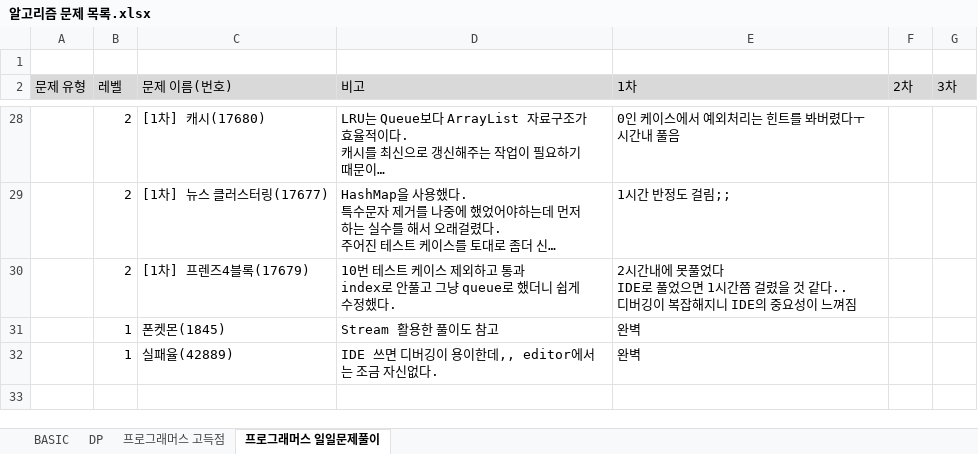
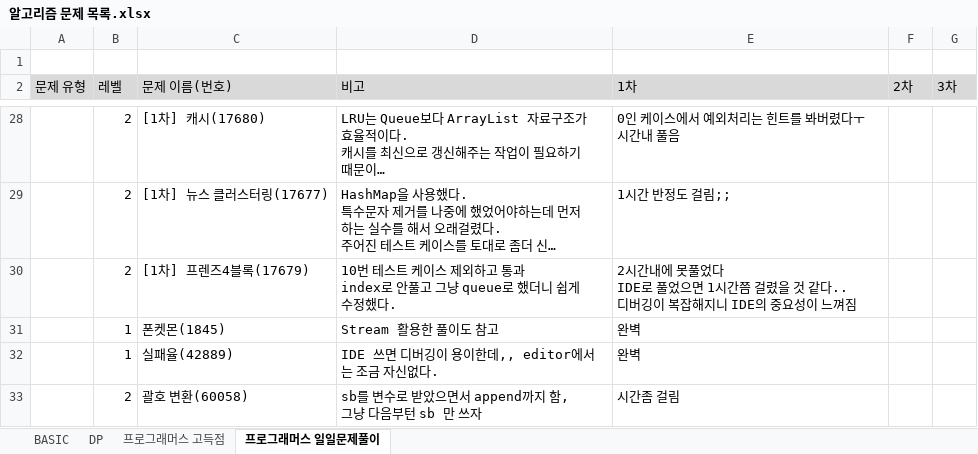
Before and after one commit to SeongJinSong/Algorithm, an Excel workbook: doc/알고리즘 문제 목록.xlsx, sheet 프로그래머스 일일문제풀이, drawn as a sheet; only a part is shown, gaps mark what is left out; long unchanged cells end in …; values as stored, in another font and other column widths than the file's, no borders; charts and pictures not drawn; the diff names each change by its address in the sheet, - before the commit and + after, or states it on an @@ line.

```diff
--- a/doc/알고리즘 문제 목록.xlsx (sheet 프로그래머스 일일문제풀이)
+++ b/doc/알고리즘 문제 목록.xlsx (sheet 프로그래머스 일일문제풀이)
+row 33:  | 2 | 괄호 변환(60058) | sb를 변수로 받았으면서 append까지 함, 그냥 다음부턴 sb 만 쓰자 | 시간좀 걸림
```
Also changed, not shown: 1 other file.
